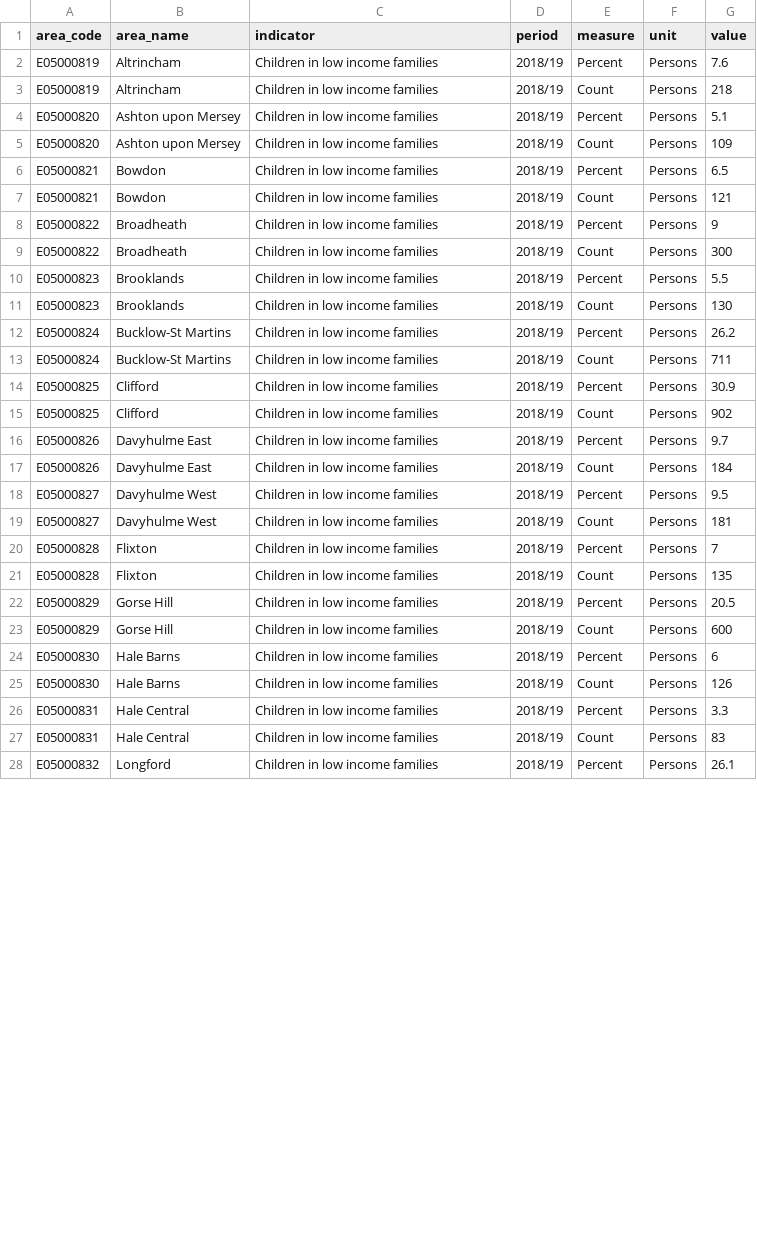
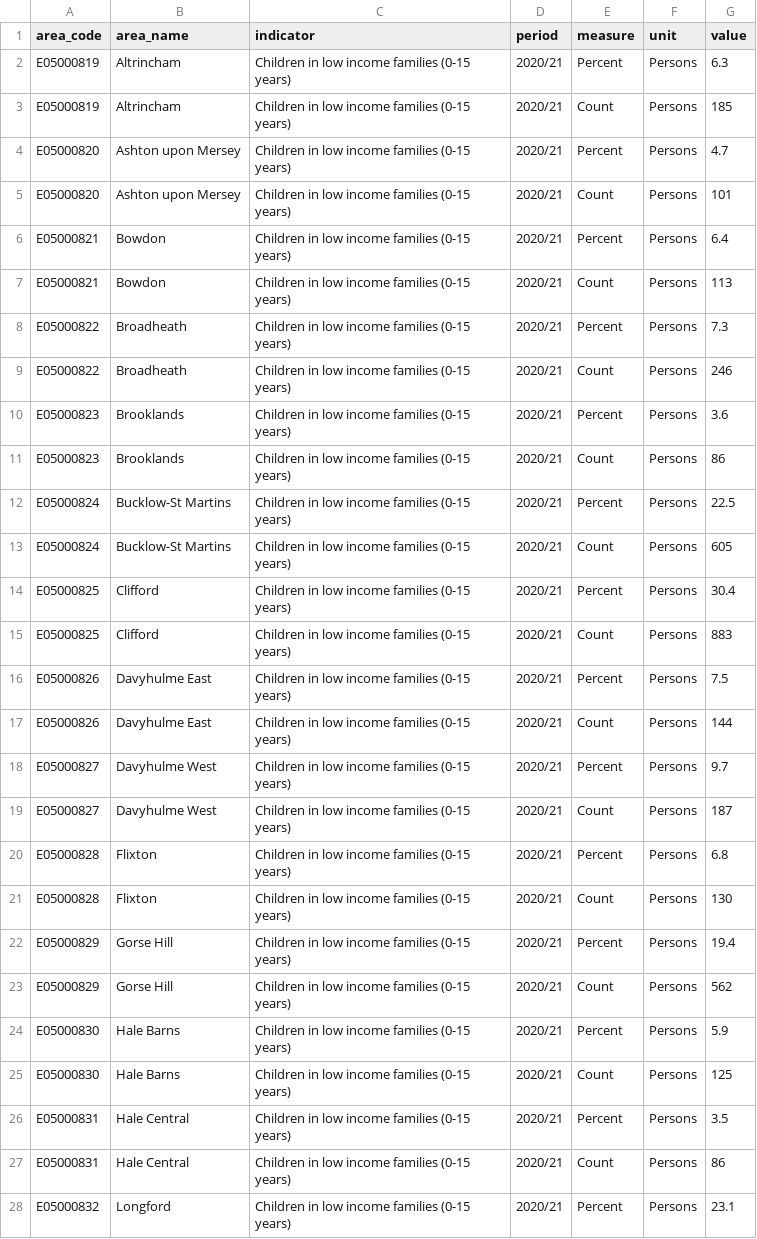
Before and after one commit to traffordDataLab/ward_data, a CSV file: deprivation/data/children_low_income_families.csv, drawn as a sheet; only a part is shown; the diff covers the shown part only.

Commit message:
Update children in low income families

```diff
--- a/deprivation/data/children_low_income_families.csv
+++ b/deprivation/data/children_low_income_families.csv
@@ -1,28 +1,28 @@
 area_code,area_name,indicator,period,measure,unit,value
-E05000819,Altrincham,Children in low income families,2018/19,Percent,Persons,7.6
-E05000819,Altrincham,Children in low income families,2018/19,Count,Persons,218
-E05000820,Ashton upon Mersey,Children in low income families,2018/19,Percent,Persons,5.1
-E05000820,Ashton upon Mersey,Children in low income families,2018/19,Count,Persons,109
-E05000821,Bowdon,Children in low income families,2018/19,Percent,Persons,6.5
-E05000821,Bowdon,Children in low income families,2018/19,Count,Persons,121
-E05000822,Broadheath,Children in low income families,2018/19,Percent,Persons,9
-E05000822,Broadheath,Children in low income families,2018/19,Count,Persons,300
-E05000823,Brooklands,Children in low income families,2018/19,Percent,Persons,5.5
-E05000823,Brooklands,Children in low income families,2018/19,Count,Persons,130
-E05000824,Bucklow-St Martins,Children in low income families,2018/19,Percent,Persons,26.2
-E05000824,Bucklow-St Martins,Children in low income families,2018/19,Count,Persons,711
-E05000825,Clifford,Children in low income families,2018/19,Percent,Persons,30.9
-E05000825,Clifford,Children in low income families,2018/19,Count,Persons,902
-E05000826,Davyhulme East,Children in low income families,2018/19,Percent,Persons,9.7
-E05000826,Davyhulme East,Children in low income families,2018/19,Count,Persons,184
-E05000827,Davyhulme West,Children in low income families,2018/19,Percent,Persons,9.5
-E05000827,Davyhulme West,Children in low income families,2018/19,Count,Persons,181
-E05000828,Flixton,Children in low income families,2018/19,Percent,Persons,7
-E05000828,Flixton,Children in low income families,2018/19,Count,Persons,135
-E05000829,Gorse Hill,Children in low income families,2018/19,Percent,Persons,20.5
-E05000829,Gorse Hill,Children in low income families,2018/19,Count,Persons,600
-E05000830,Hale Barns,Children in low income families,2018/19,Percent,Persons,6
-E05000830,Hale Barns,Children in low income families,2018/19,Count,Persons,126
-E05000831,Hale Central,Children in low income families,2018/19,Percent,Persons,3.3
-E05000831,Hale Central,Children in low income families,2018/19,Count,Persons,83
-E05000832,Longford,Children in low income families,2018/19,Percent,Persons,26.1
+E05000819,Altrincham,Children in low income families (0-15 years),2020/21,Percent,Persons,6.3
+E05000819,Altrincham,Children in low income families (0-15 years),2020/21,Count,Persons,185
+E05000820,Ashton upon Mersey,Children in low income families (0-15 years),2020/21,Percent,Persons,4.7
+E05000820,Ashton upon Mersey,Children in low income families (0-15 years),2020/21,Count,Persons,101
+E05000821,Bowdon,Children in low income families (0-15 years),2020/21,Percent,Persons,6.4
+E05000821,Bowdon,Children in low income families (0-15 years),2020/21,Count,Persons,113
+E05000822,Broadheath,Children in low income families (0-15 years),2020/21,Percent,Persons,7.3
+E05000822,Broadheath,Children in low income families (0-15 years),2020/21,Count,Persons,246
+E05000823,Brooklands,Children in low income families (0-15 years),2020/21,Percent,Persons,3.6
+E05000823,Brooklands,Children in low income families (0-15 years),2020/21,Count,Persons,86
+E05000824,Bucklow-St Martins,Children in low income families (0-15 years),2020/21,Percent,Persons,22.5
+E05000824,Bucklow-St Martins,Children in low income families (0-15 years),2020/21,Count,Persons,605
+E05000825,Clifford,Children in low income families (0-15 years),2020/21,Percent,Persons,30.4
+E05000825,Clifford,Children in low income families (0-15 years),2020/21,Count,Persons,883
+E05000826,Davyhulme East,Children in low income families (0-15 years),2020/21,Percent,Persons,7.5
+E05000826,Davyhulme East,Children in low income families (0-15 years),2020/21,Count,Persons,144
+E05000827,Davyhulme West,Children in low income families (0-15 years),2020/21,Percent,Persons,9.7
+E05000827,Davyhulme West,Children in low income families (0-15 years),2020/21,Count,Persons,187
+E05000828,Flixton,Children in low income families (0-15 years),2020/21,Percent,Persons,6.8
+E05000828,Flixton,Children in low income families (0-15 years),2020/21,Count,Persons,130
+E05000829,Gorse Hill,Children in low income families (0-15 years),2020/21,Percent,Persons,19.4
+E05000829,Gorse Hill,Children in low income families (0-15 years),2020/21,Count,Persons,562
+E05000830,Hale Barns,Children in low income families (0-15 years),2020/21,Percent,Persons,5.9
+E05000830,Hale Barns,Children in low income families (0-15 years),2020/21,Count,Persons,125
+E05000831,Hale Central,Children in low income families (0-15 years),2020/21,Percent,Persons,3.5
+E05000831,Hale Central,Children in low income families (0-15 years),2020/21,Count,Persons,86
+E05000832,Longford,Children in low income families (0-15 years),2020/21,Percent,Persons,23.1
```
Also changed, not shown: 45 edited cells elsewhere in this file, deprivation/meta.csv, 1 other file.
